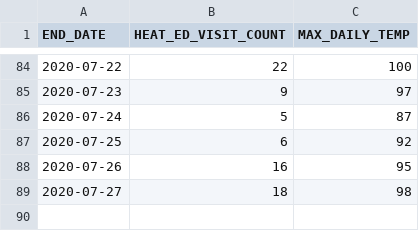
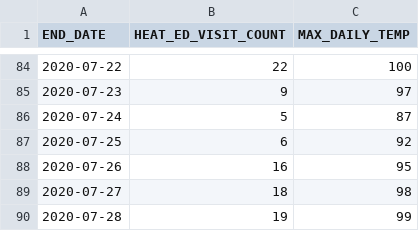
Before and after one commit to nycehs/heat-syndrome-data, a CSV file: edheat2020_live.csv, drawn as a sheet; only a part is shown, gaps mark what is left out; the diff names each change by its address in the sheet, - before the commit and + after, or states it on an @@ line.

Commit message:
Regular auto-commit

```diff
--- a/edheat2020_live.csv
+++ b/edheat2020_live.csv
+row 90: 2020-07-28 | 19 | 99
```
